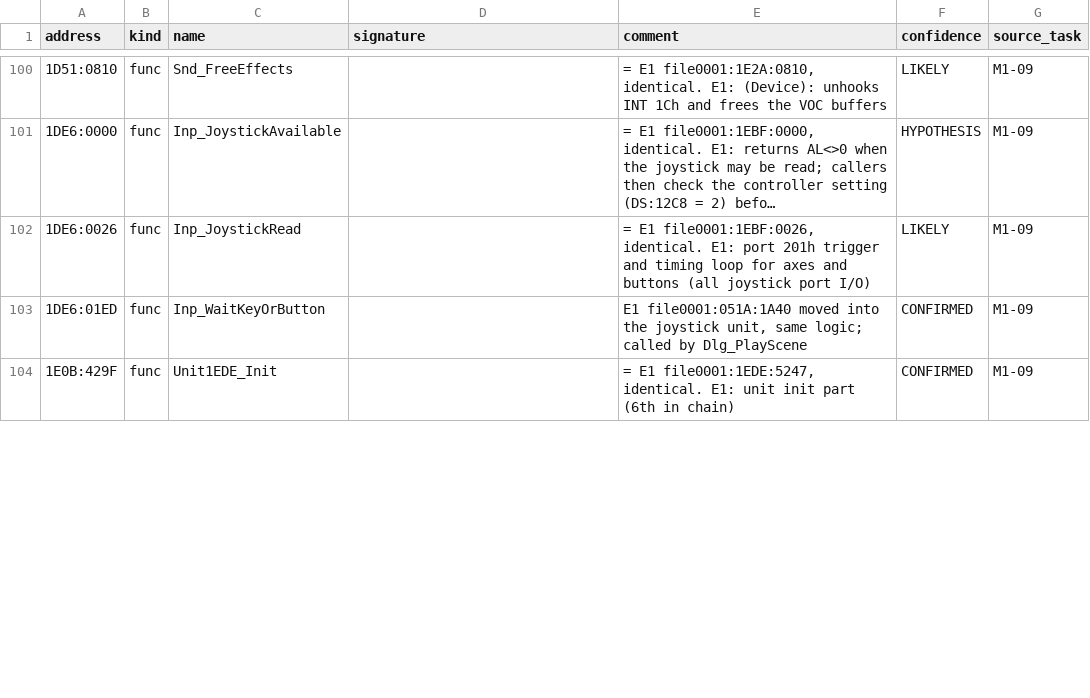
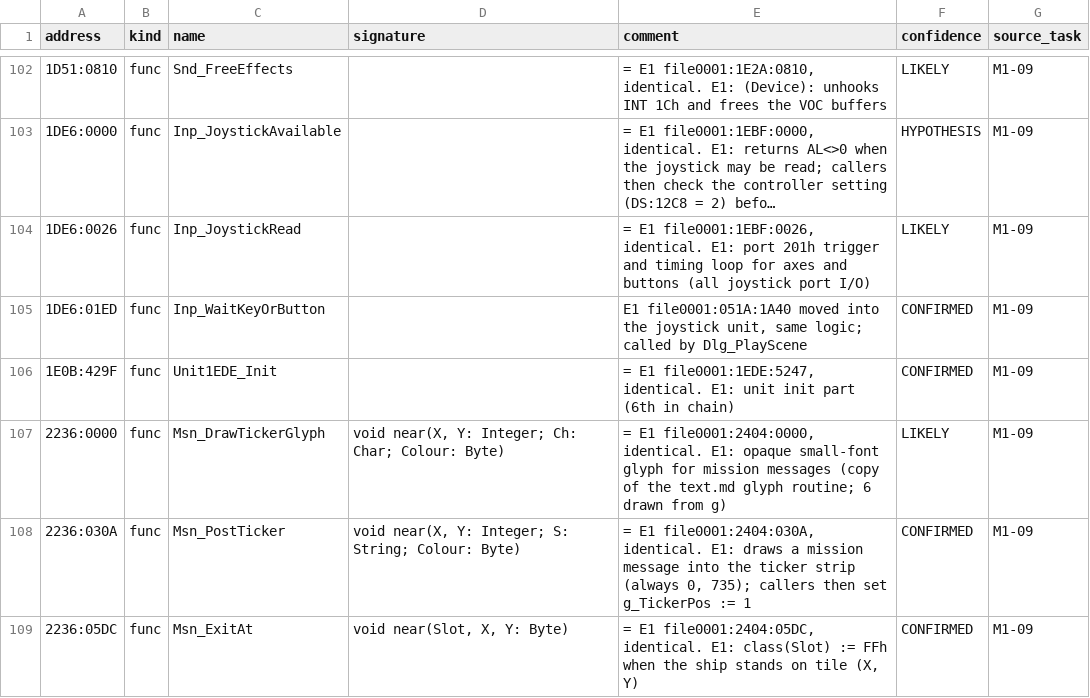
Before and after one commit to jeddhor/TD2192-Modern, a CSV file: docs/re/symbols/td2.csv, drawn as a sheet; only a part is shown, gaps mark what is left out; long unchanged cells end in …; the diff covers the shown part only.

```diff
--- a/docs/re/symbols/td2.csv
+++ b/docs/re/symbols/td2.csv
@@ -104 +106,4 @@ address,kind,name,signature,comment,confidence,source_task
 1E0B:429F,func,Unit1EDE_Init,,"= E1 file0001:1EDE:5247, identical. E1: unit init part (6th in chain)",CONFIRMED,M1-09
+2236:0000,func,Msn_DrawTickerGlyph,"void near(X, Y: Integer; Ch: Char; Colour: Byte)","= E1 file0001:2404:0000, identical. E1: opaque small-font glyph for mission messages (copy of the text.md glyph routine; 6 drawn from g)",LIKELY,M1-09
+2236:030A,func,Msn_PostTicker,"void near(X, Y: Integer; S: String; Colour: Byte)","= E1 file0001:2404:030A, identical. E1: draws a mission message into the ticker strip (always 0, 735); callers then set g_TickerPos := 1",CONFIRMED,M1-09
+2236:05DC,func,Msn_ExitAt,"void near(Slot, X, Y: Byte)","= E1 file0001:2404:05DC, identical. E1: class(Slot) := FFh when the ship stands on tile (X, Y)",CONFIRMED,M1-09
```
Also changed, not shown: 10 added rows and 12 edited cells elsewhere in this file, docs/re/symbols/td3.csv.
